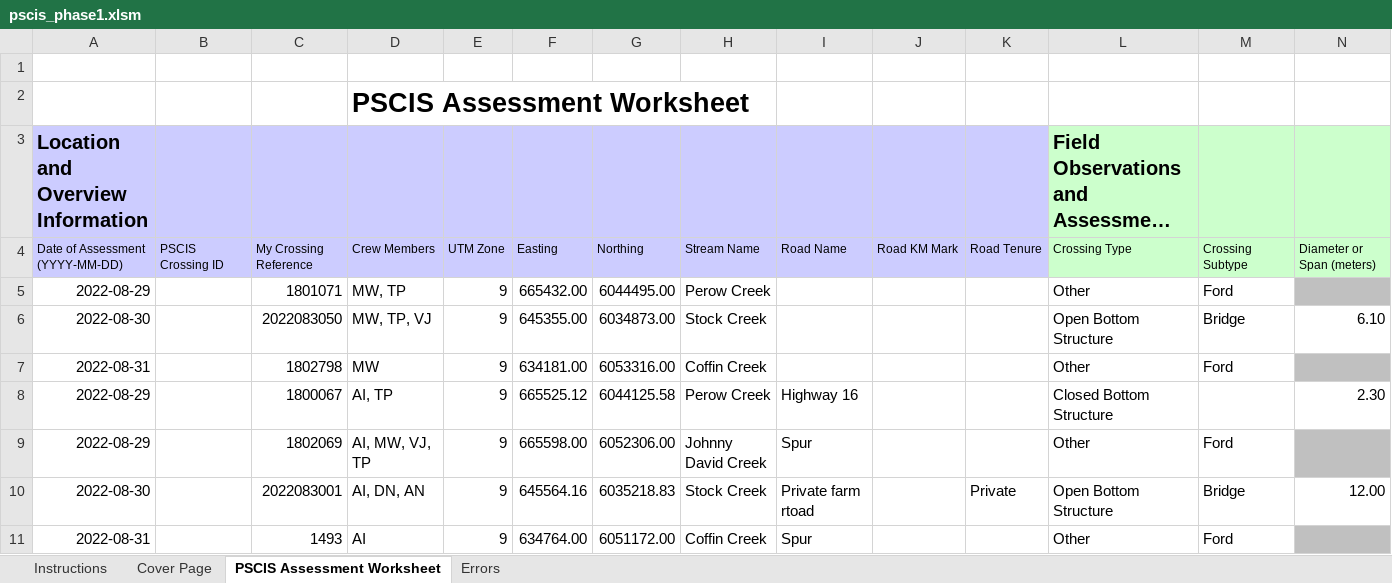
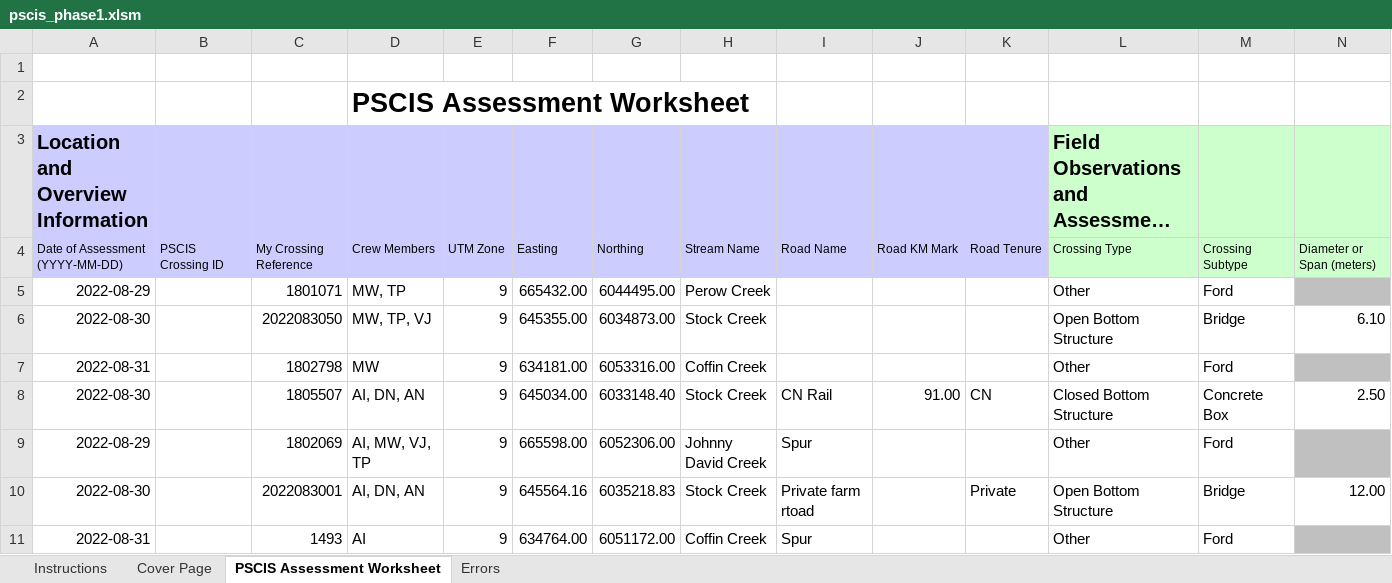
Before and after one commit to NewGraphEnvironment/fish_passage_bulkley_2022_reporting, an Excel workbook: data/pscis_phase1.xlsm, sheet PSCIS Assessment Worksheet, drawn as a sheet; only a part is shown; long unchanged cells end in …; values as stored, in another font and other column widths than the file's, no borders; charts and pictures and conditional formats not drawn; removed rows and columns are numbered as before the commit, all else as after; rows hold the shown columns only; the diff names each change by its address in the sheet, - before the commit and + after, or states it on an @@ line.

Commit message:
updated data

```diff
--- a/data/pscis_phase1.xlsm (sheet PSCIS Assessment Worksheet)
+++ b/data/pscis_phase1.xlsm (sheet PSCIS Assessment Worksheet)
-row 8: 2022-08-29 |  | 1800067 | AI, TP | 9 | 665525.12 | 6044125.58 | Perow Creek | Highway 16 |  |  | Closed Bottom Structure |  | 2.30
+row 8: 2022-08-30 |  | 1805507 | AI, DN, AN | 9 | 645034.00 | 6033148.40 | Stock Creek | CN Rail | 91.00 | CN | Closed Bottom Structure | Concrete Box | 2.50
```
Also changed, not shown: data/pscis_phase2.xlsm, data/pscis_reassessments.xlsm, 2 other files.
